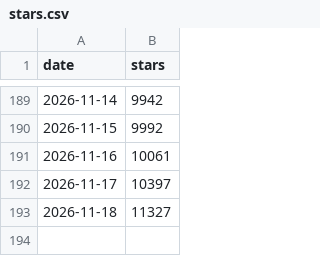
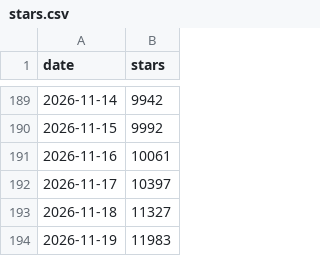
Before and after one commit to Code-Glider/openmotion-moti, a CSV file: stars.csv, drawn as a sheet; only a part is shown, gaps mark what is left out.

```diff
--- a/stars.csv
+++ b/stars.csv
@@ -193 +193,2 @@ date,stars
 2026-11-18,11327
+2026-11-19,11983
```
Also changed, not shown: 1 other file.
